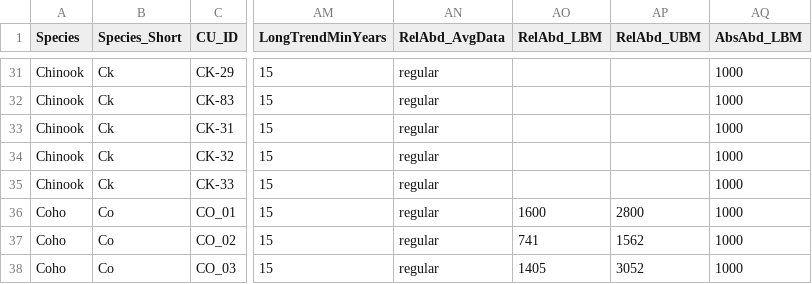
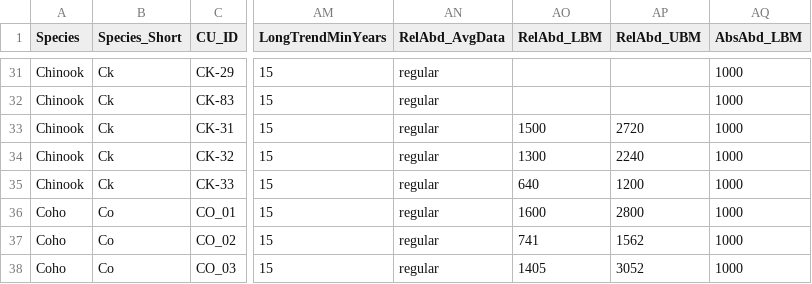
Before and after one commit to SOLV-Code/Scanner-Data-Processing, a CSV file: DATA_LOOKUP_FILES/MOD_MAIN_CU_LOOKUP_FOR_SOS.csv, drawn as a sheet; only a part is shown, gaps mark what is left out; the diff names each change by its address in the sheet, - before the commit and + after, or states it on an @@ line.

Commit message:
WCVI Ck - rel abd BM added to CU lookup

```diff
--- a/DATA_LOOKUP_FILES/MOD_MAIN_CU_LOOKUP_FOR_SOS.csv
+++ b/DATA_LOOKUP_FILES/MOD_MAIN_CU_LOOKUP_FOR_SOS.csv
-AO33 (RelAbd_LBM): (empty)
+AO33 (RelAbd_LBM): 1500
-AP33 (RelAbd_UBM): (empty)
+AP33 (RelAbd_UBM): 2720
-AO34 (RelAbd_LBM): (empty)
+AO34 (RelAbd_LBM): 1300
-AP34 (RelAbd_UBM): (empty)
+AP34 (RelAbd_UBM): 2240
-AO35 (RelAbd_LBM): (empty)
+AO35 (RelAbd_LBM): 640
-AP35 (RelAbd_UBM): (empty)
+AP35 (RelAbd_UBM): 1200
```
